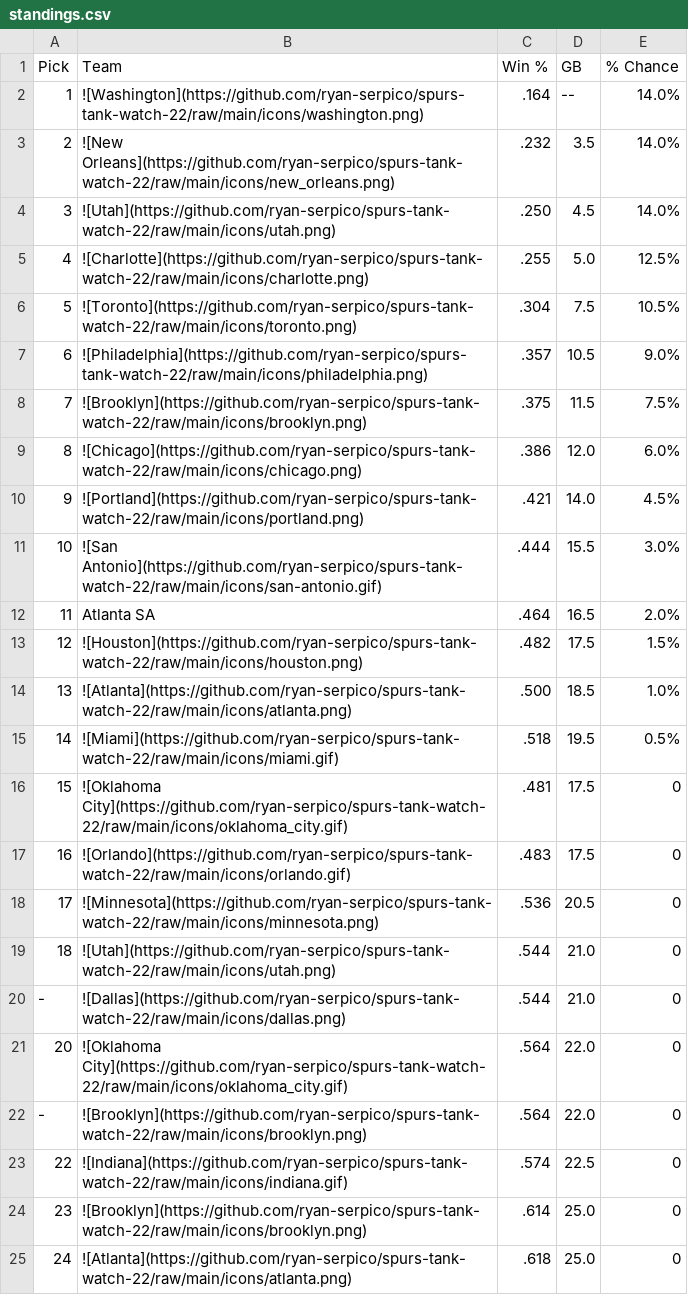
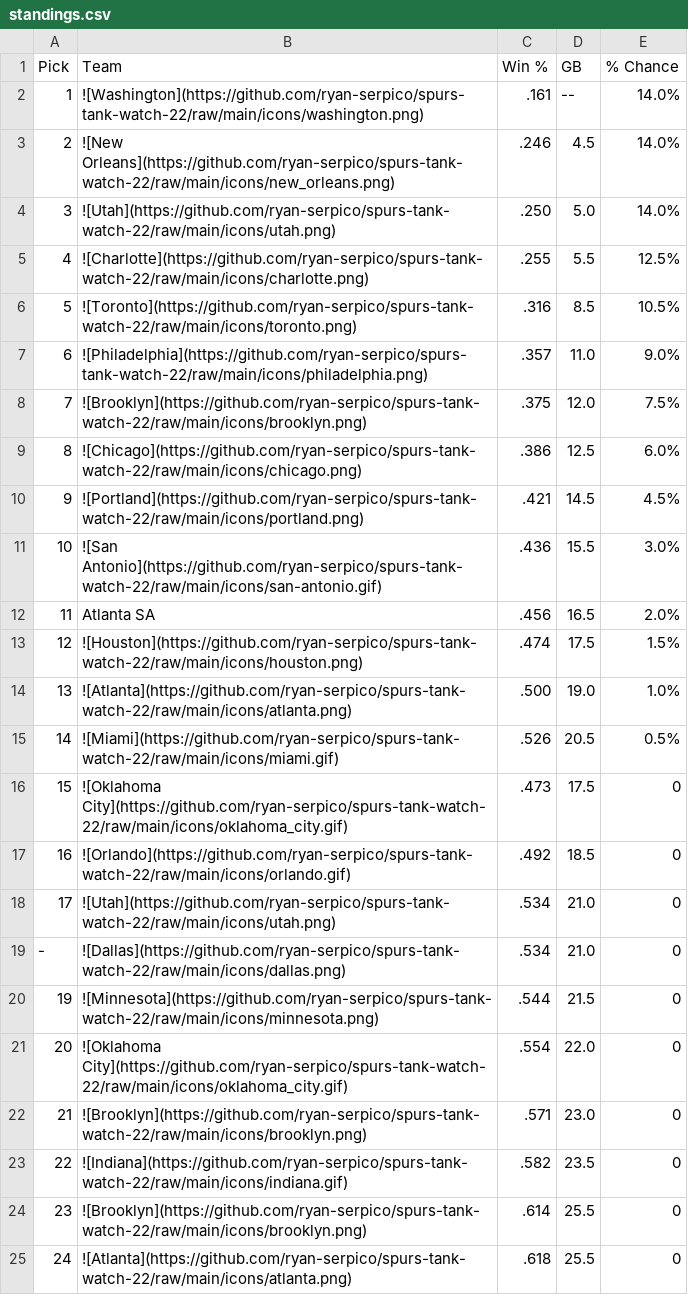
Before and after one commit to ryan-serpico/spurs-tank-watch-22, a CSV file: output/standings.csv, drawn as a sheet; only a part is shown; the diff covers the shown part only.

Commit message:
Latest data: Mon Feb 24 09:01:39 UTC 2025

```diff
--- a/output/standings.csv
+++ b/output/standings.csv
@@ -1,25 +1,25 @@
 Pick,Team,Win %,GB,% Chance
-1,![Washington](https://github.com/ryan-serpico/spurs-tank-watch-22/raw/main/icons/washington.png),.164,--,14.0%
-2,![New Orleans](https://github.com/ryan-serpico/spurs-tank-watch-22/raw/main/icons/new_orleans.png),.232,3.5,14.0%
-3,![Utah](https://github.com/ryan-serpico/spurs-tank-watch-22/raw/main/icons/utah.png),.250,4.5,14.0%
-4,![Charlotte](https://github.com/ryan-serpico/spurs-tank-watch-22/raw/main/icons/charlotte.png),.255,5.0,12.5%
-5,![Toronto](https://github.com/ryan-serpico/spurs-tank-watch-22/raw/main/icons/toronto.png),.304,7.5,10.5%
-6,![Philadelphia](https://github.com/ryan-serpico/spurs-tank-watch-22/raw/main/icons/philadelphia.png),.357,10.5,9.0%
-7,![Brooklyn](https://github.com/ryan-serpico/spurs-tank-watch-22/raw/main/icons/brooklyn.png),.375,11.5,7.5%
-8,![Chicago](https://github.com/ryan-serpico/spurs-tank-watch-22/raw/main/icons/chicago.png),.386,12.0,6.0%
-9,![Portland](https://github.com/ryan-serpico/spurs-tank-watch-22/raw/main/icons/portland.png),.421,14.0,4.5%
-10,![San Antonio](https://github.com/ryan-serpico/spurs-tank-watch-22/raw/main/icons/san-antonio.gif),.444,15.5,3.0%
-11,Atlanta SA,.464,16.5,2.0%
-12,![Houston](https://github.com/ryan-serpico/spurs-tank-watch-22/raw/main/icons/houston.png),.482,17.5,1.5%
-13,![Atlanta](https://github.com/ryan-serpico/spurs-tank-watch-22/raw/main/icons/atlanta.png),.500,18.5,1.0%
-14,![Miami](https://github.com/ryan-serpico/spurs-tank-watch-22/raw/main/icons/miami.gif),.518,19.5,0.5%
-15,![Oklahoma City](https://github.com/ryan-serpico/spurs-tank-watch-22/raw/main/icons/oklahoma_city.gif),.481,17.5,0
-16,![Orlando](https://github.com/ryan-serpico/spurs-tank-watch-22/raw/main/icons/orlando.gif),.483,17.5,0
-17,![Minnesota](https://github.com/ryan-serpico/spurs-tank-watch-22/raw/main/icons/minnesota.png),.536,20.5,0
-18,![Utah](https://github.com/ryan-serpico/spurs-tank-watch-22/raw/main/icons/utah.png),.544,21.0,0
--,![Dallas](https://github.com/ryan-serpico/spurs-tank-watch-22/raw/main/icons/dallas.png),.544,21.0,0
-20,![Oklahoma City](https://github.com/ryan-serpico/spurs-tank-watch-22/raw/main/icons/oklahoma_city.gif),.564,22.0,0
--,![Brooklyn](https://github.com/ryan-serpico/spurs-tank-watch-22/raw/main/icons/brooklyn.png),.564,22.0,0
-22,![Indiana](https://github.com/ryan-serpico/spurs-tank-watch-22/raw/main/icons/indiana.gif),.574,22.5,0
-23,![Brooklyn](https://github.com/ryan-serpico/spurs-tank-watch-22/raw/main/icons/brooklyn.png),.614,25.0,0
-24,![Atlanta](https://github.com/ryan-serpico/spurs-tank-watch-22/raw/main/icons/atlanta.png),.618,25.0,0
+1,![Washington](https://github.com/ryan-serpico/spurs-tank-watch-22/raw/main/icons/washington.png),.161,--,14.0%
+2,![New Orleans](https://github.com/ryan-serpico/spurs-tank-watch-22/raw/main/icons/new_orleans.png),.246,4.5,14.0%
+3,![Utah](https://github.com/ryan-serpico/spurs-tank-watch-22/raw/main/icons/utah.png),.250,5.0,14.0%
+4,![Charlotte](https://github.com/ryan-serpico/spurs-tank-watch-22/raw/main/icons/charlotte.png),.255,5.5,12.5%
+5,![Toronto](https://github.com/ryan-serpico/spurs-tank-watch-22/raw/main/icons/toronto.png),.316,8.5,10.5%
+6,![Philadelphia](https://github.com/ryan-serpico/spurs-tank-watch-22/raw/main/icons/philadelphia.png),.357,11.0,9.0%
+7,![Brooklyn](https://github.com/ryan-serpico/spurs-tank-watch-22/raw/main/icons/brooklyn.png),.375,12.0,7.5%
+8,![Chicago](https://github.com/ryan-serpico/spurs-tank-watch-22/raw/main/icons/chicago.png),.386,12.5,6.0%
+9,![Portland](https://github.com/ryan-serpico/spurs-tank-watch-22/raw/main/icons/portland.png),.421,14.5,4.5%
+10,![San Antonio](https://github.com/ryan-serpico/spurs-tank-watch-22/raw/main/icons/san-antonio.gif),.436,15.5,3.0%
+11,Atlanta SA,.456,16.5,2.0%
+12,![Houston](https://github.com/ryan-serpico/spurs-tank-watch-22/raw/main/icons/houston.png),.474,17.5,1.5%
+13,![Atlanta](https://github.com/ryan-serpico/spurs-tank-watch-22/raw/main/icons/atlanta.png),.500,19.0,1.0%
+14,![Miami](https://github.com/ryan-serpico/spurs-tank-watch-22/raw/main/icons/miami.gif),.526,20.5,0.5%
+15,![Oklahoma City](https://github.com/ryan-serpico/spurs-tank-watch-22/raw/main/icons/oklahoma_city.gif),.473,17.5,0
+16,![Orlando](https://github.com/ryan-serpico/spurs-tank-watch-22/raw/main/icons/orlando.gif),.492,18.5,0
+17,![Utah](https://github.com/ryan-serpico/spurs-tank-watch-22/raw/main/icons/utah.png),.534,21.0,0
+-,![Dallas](https://github.com/ryan-serpico/spurs-tank-watch-22/raw/main/icons/dallas.png),.534,21.0,0
+19,![Minnesota](https://github.com/ryan-serpico/spurs-tank-watch-22/raw/main/icons/minnesota.png),.544,21.5,0
+20,![Oklahoma City](https://github.com/ryan-serpico/spurs-tank-watch-22/raw/main/icons/oklahoma_city.gif),.554,22.0,0
+21,![Brooklyn](https://github.com/ryan-serpico/spurs-tank-watch-22/raw/main/icons/brooklyn.png),.571,23.0,0
+22,![Indiana](https://github.com/ryan-serpico/spurs-tank-watch-22/raw/main/icons/indiana.gif),.582,23.5,0
+23,![Brooklyn](https://github.com/ryan-serpico/spurs-tank-watch-22/raw/main/icons/brooklyn.png),.614,25.5,0
+24,![Atlanta](https://github.com/ryan-serpico/spurs-tank-watch-22/raw/main/icons/atlanta.png),.618,25.5,0
```
Also changed, not shown: 1 added row, 1 removed row and 9 edited cells elsewhere in this file, 2 other files.
